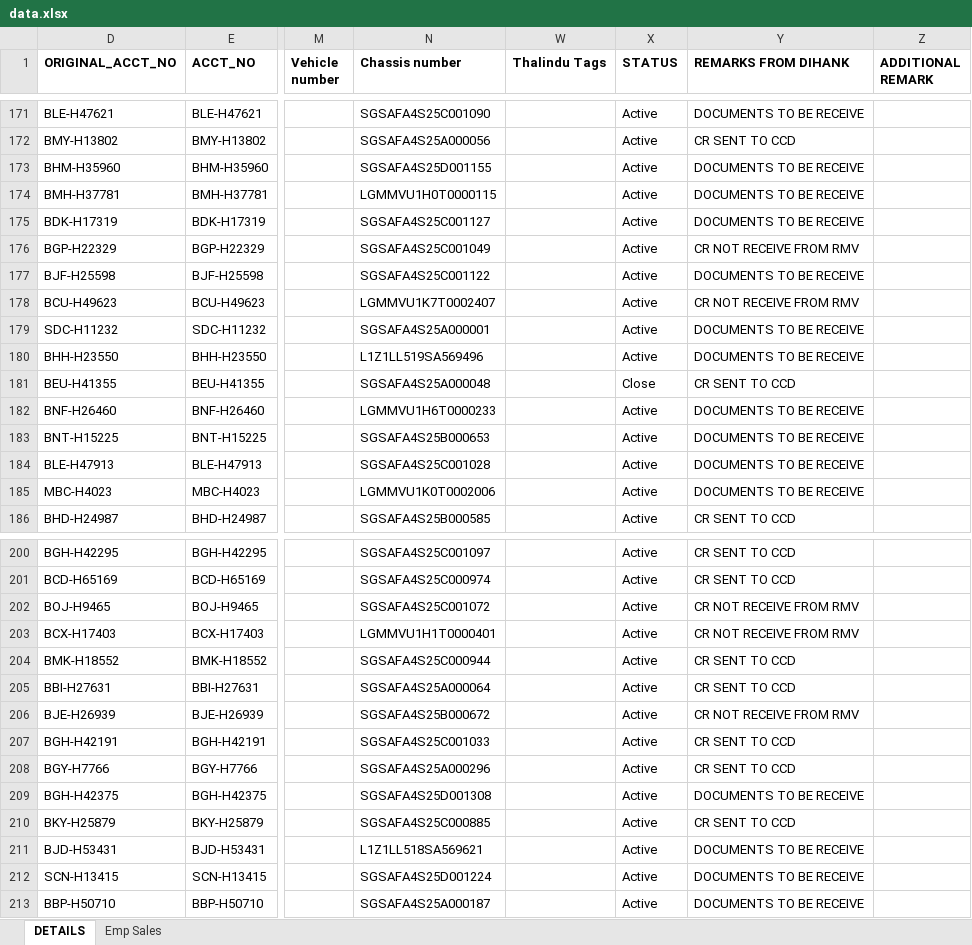
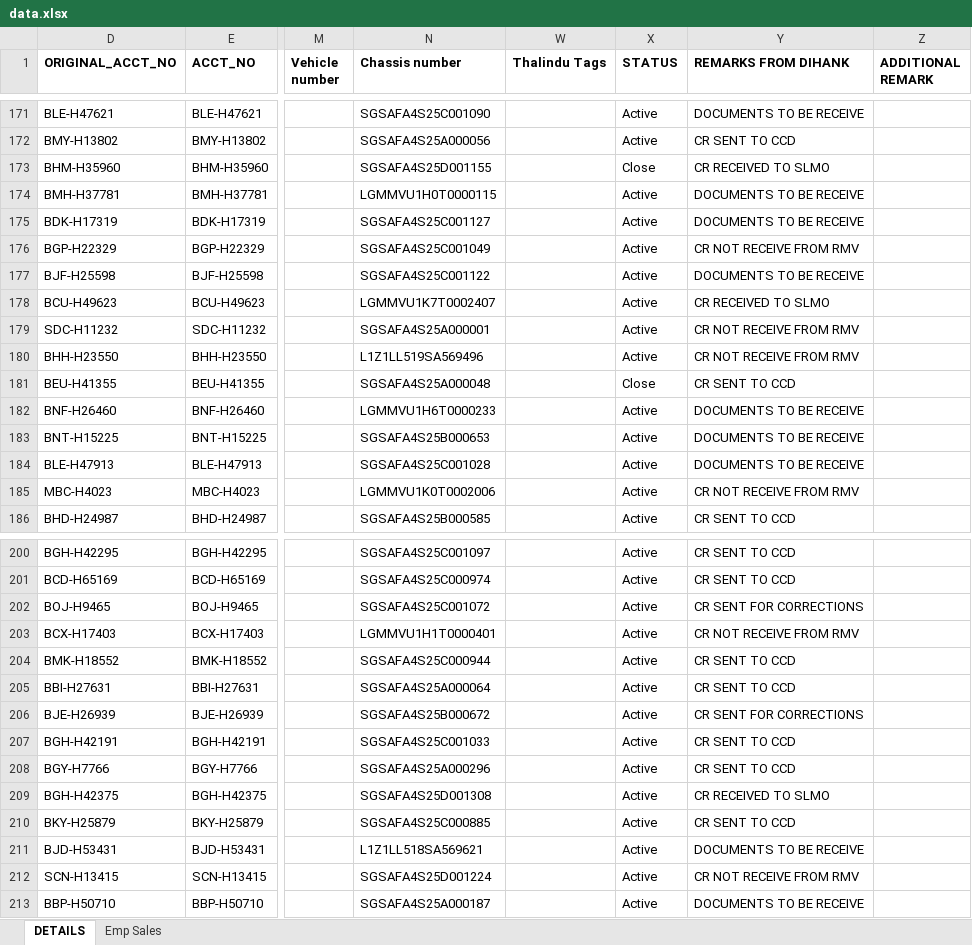
Before and after one commit to dihanK/CR-MONITORING-DASHBOARD---HIRE-PURCHASE-ACTIVE-ACCOUNTS, an Excel workbook: data.xlsx, sheet DETAILS, drawn as a sheet; only a part is shown, gaps mark what is left out; values as stored, in another font and other column widths than the file's, no borders; conditional formats not drawn; the diff covers the shown part only; the diff names each change by its address in the sheet, - before the commit and + after, or states it on an @@ line.

```diff
--- a/data.xlsx (sheet DETAILS)
+++ b/data.xlsx (sheet DETAILS)
-X173 (STATUS): Active
+X173 (STATUS): Close
-Y173 (REMARKS FROM DIHANK): DOCUMENTS TO BE RECEIVE
+Y173 (REMARKS FROM DIHANK): CR RECEIVED TO SLMO
-Y178 (REMARKS FROM DIHANK): CR NOT RECEIVE FROM RMV
+Y178 (REMARKS FROM DIHANK): CR RECEIVED TO SLMO
-Y179:Y180 (REMARKS FROM DIHANK): DOCUMENTS TO BE RECEIVE
+Y179:Y180 (REMARKS FROM DIHANK): CR NOT RECEIVE FROM RMV
-Y185 (REMARKS FROM DIHANK): DOCUMENTS TO BE RECEIVE
+Y185 (REMARKS FROM DIHANK): CR NOT RECEIVE FROM RMV
-Y202 (REMARKS FROM DIHANK): CR NOT RECEIVE FROM RMV
+Y202 (REMARKS FROM DIHANK): CR SENT FOR CORRECTIONS
-Y206 (REMARKS FROM DIHANK): CR NOT RECEIVE FROM RMV
+Y206 (REMARKS FROM DIHANK): CR SENT FOR CORRECTIONS
-Y209 (REMARKS FROM DIHANK): DOCUMENTS TO BE RECEIVE
+Y209 (REMARKS FROM DIHANK): CR RECEIVED TO SLMO
-Y212 (REMARKS FROM DIHANK): DOCUMENTS TO BE RECEIVE
+Y212 (REMARKS FROM DIHANK): CR NOT RECEIVE FROM RMV
```
Also changed, not shown: 6 edited cells elsewhere in this sheet, sheet Emp Sales.
